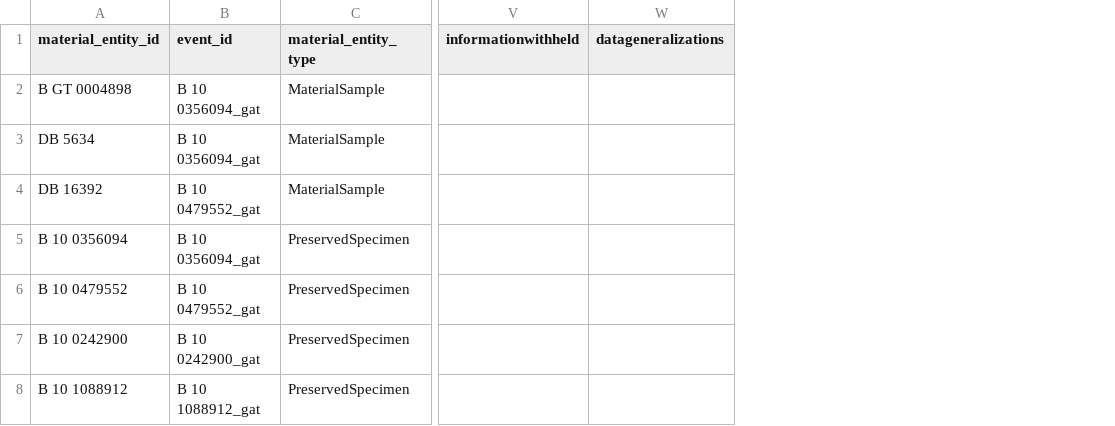
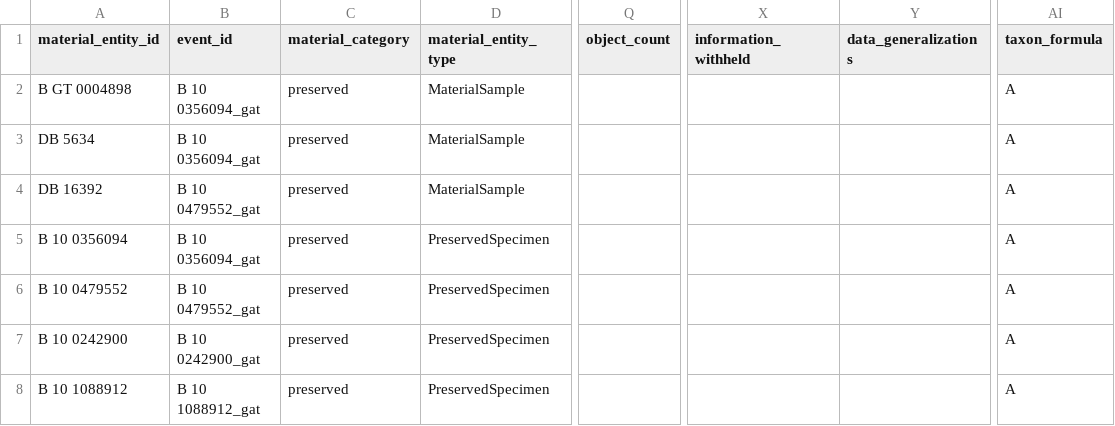
Before and after one commit to ymgan/dwc-dp-examples, a TSV file: material/bgbm/output_data/material.tsv, drawn as a sheet; only a part is shown, gaps mark what is left out; removed rows and columns are numbered as before the commit, all else as after; the diff names each change by its address in the sheet, - before the commit and + after, or states it on an @@ line.

```diff
--- a/material/bgbm/output_data/material.tsv
+++ b/material/bgbm/output_data/material.tsv
+column C (material_category), rows 2-8: all preserved
+column Q (object_count), empty
-column V (informationwithheld), empty
-column W (datageneralizations), empty
+column X (information_withheld), empty
+column Y (data_generalizations), empty
+column AI (taxon_formula), rows 2-8: all A
```
Also changed, not shown: material/bgbm/output_data/event.tsv, material/bgbm/output_data/occurrence.tsv, 7 other files.
